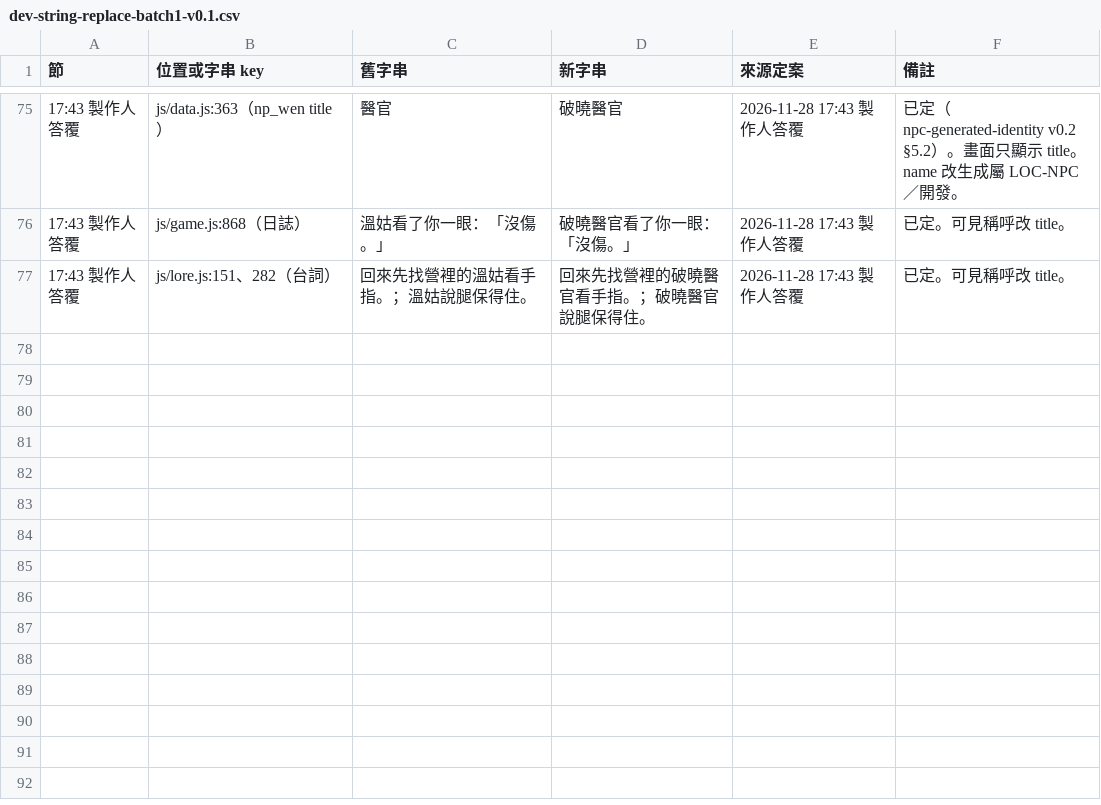
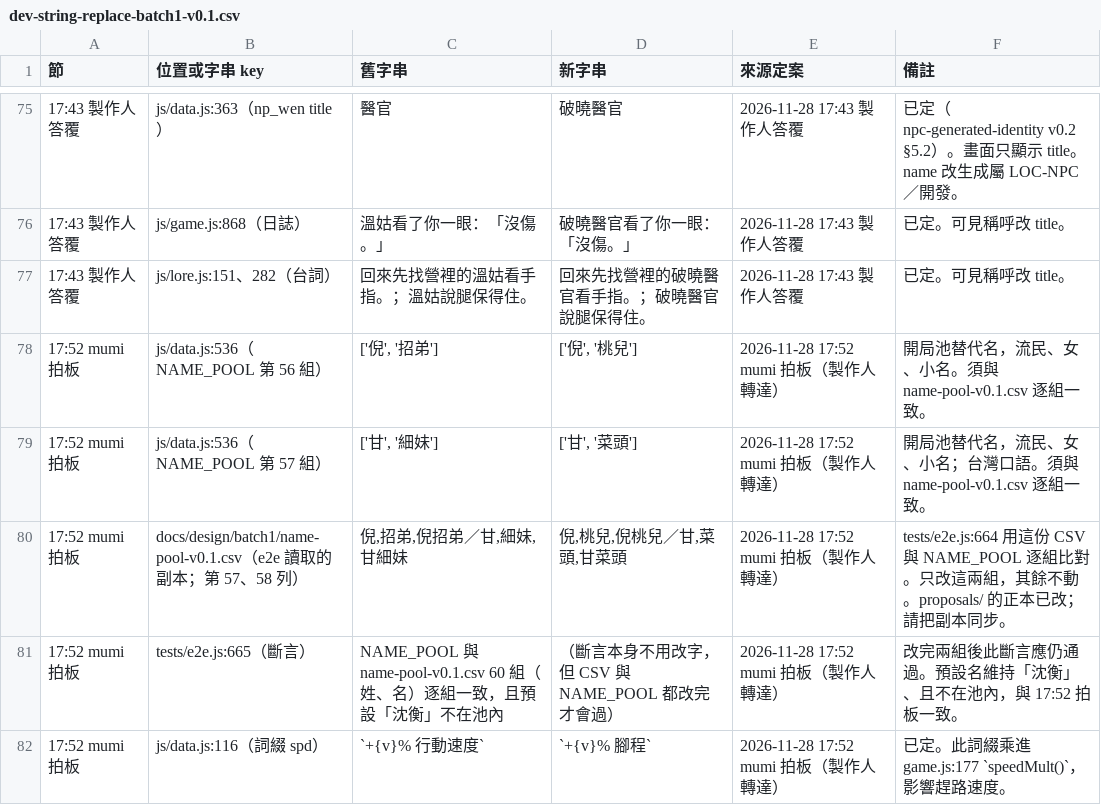
Before and after one commit to Shiroyashatw/shanhailu, a CSV file: docs/design/batch1/dev-string-replace-batch1-v0.1.csv, drawn as a sheet; only a part is shown, gaps mark what is left out; the diff covers the shown part only.

Commit message:
docs: sync dev-string-replace-batch1-v0.1.csv (LOC 17:59)

```diff
--- a/docs/design/batch1/dev-string-replace-batch1-v0.1.csv
+++ b/docs/design/batch1/dev-string-replace-batch1-v0.1.csv
@@ -77 +77,6 @@
 17:43 製作人答覆,js/lore.js:151、282（台詞）,回來先找營裡的溫姑看手指。；溫姑說腿保得住。,回來先找營裡的破曉醫官看手指。；破曉醫官說腿保得住。,2026-11-28 17:43 製作人答覆,已定。可見稱呼改 title。
+17:52 mumi 拍板,js/data.js:536（NAME_POOL 第 56 組）,"['倪', '招弟']","['倪', '桃兒']",2026-11-28 17:52 mumi 拍板（製作人轉達）,開局池替代名，流民、女、小名。須與 name-pool-v0.1.csv 逐組一致。
+17:52 mumi 拍板,js/data.js:536（NAME_POOL 第 57 組）,"['甘', '細妹']","['甘', '菜頭']",2026-11-28 17:52 mumi 拍板（製作人轉達）,開局池替代名，流民、女、小名；台灣口語。須與 name-pool-v0.1.csv 逐組一致。
+17:52 mumi 拍板,docs/design/batch1/name-pool-v0.1.csv（e2e 讀取的副本；第 57、58 列）,"倪,招弟,倪招弟／甘,細妹,甘細妹","倪,桃兒,倪桃兒／甘,菜頭,甘菜頭",2026-11-28 17:52 mumi 拍板（製作人轉達）,tests/e2e.js:664 用這份 CSV 與 NAME_POOL 逐組比對。只改這兩組，其餘不動。proposals/ 的正本已改；請把副本同步。
+17:52 mumi 拍板,tests/e2e.js:665（斷言）,NAME_POOL 與 name-pool-v0.1.csv 60 組（姓、名）逐組一致，且預設「沈衡」不在池內,（斷言本身不用改字，但 CSV 與 NAME_POOL 都改完才會過）,2026-11-28 17:52 mumi 拍板（製作人轉達）,改完兩組後此斷言應仍通過。預設名維持「沈衡」、且不在池內，與 17:52 拍板一致。
+17:52 mumi 拍板,js/data.js:116（詞綴 spd）,`+{v}% 行動速度`,`+{v}% 腳程`,2026-11-28 17:52 mumi 拍板（製作人轉達）,已定。此詞綴乘進 game.js:177 `speedMult()`，影響趕路速度。
```
Also changed, not shown: 5 added rows and 6 edited cells elsewhere in this file.
